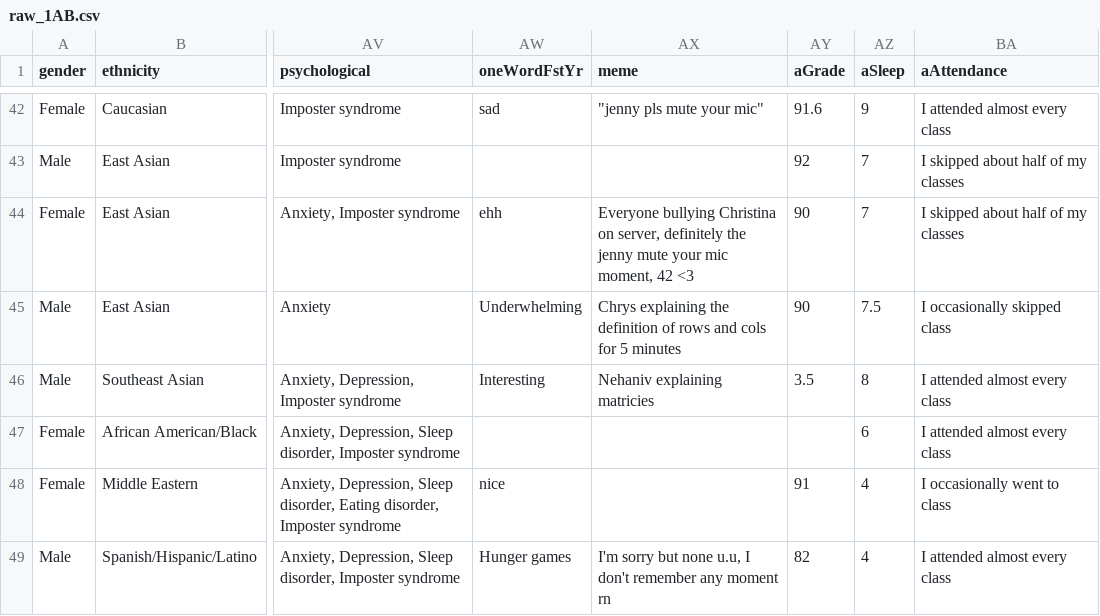
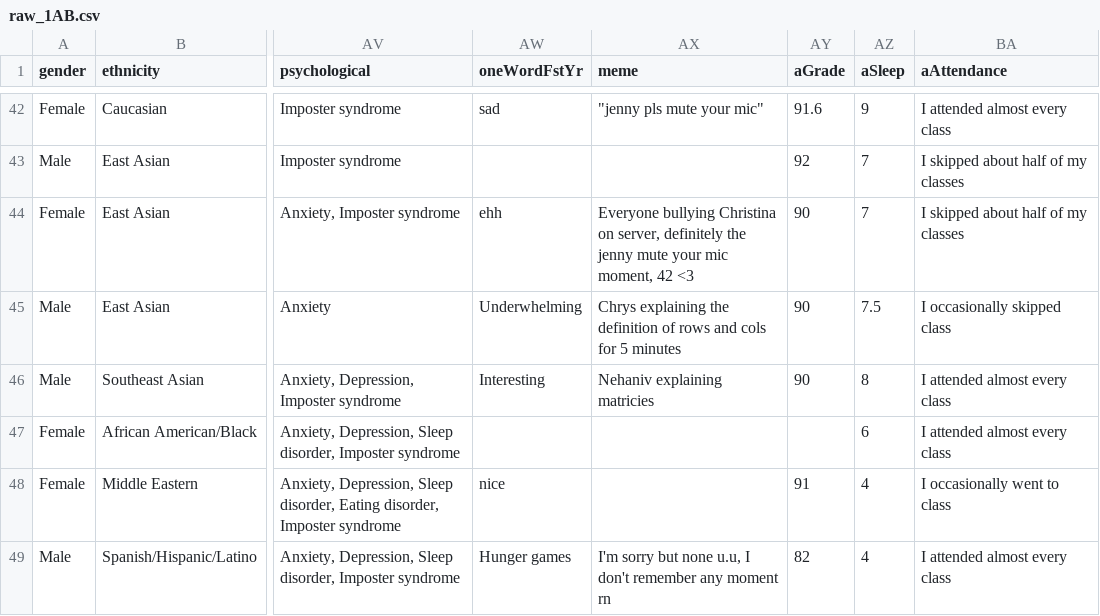
Before and after one commit to JJamali/BME25-Class-Profile, a CSV file: data/datasets/raw_1AB.csv, drawn as a sheet; only a part is shown, gaps mark what is left out; the diff names each change by its address in the sheet, - before the commit and + after, or states it on an @@ line.

Commit message:
Cleaned AGrade column

```diff
--- a/data/datasets/raw_1AB.csv
+++ b/data/datasets/raw_1AB.csv
-AY46 (aGrade): 3.5
+AY46 (aGrade): 90
```
